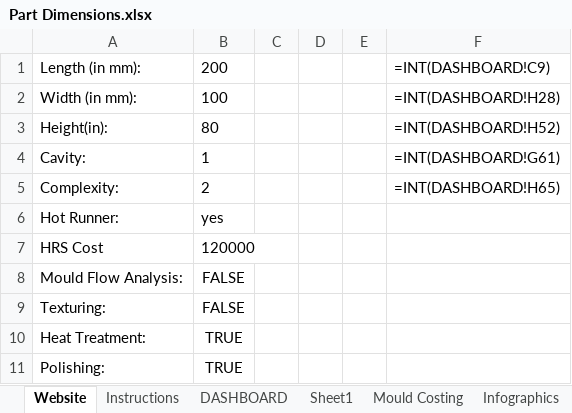
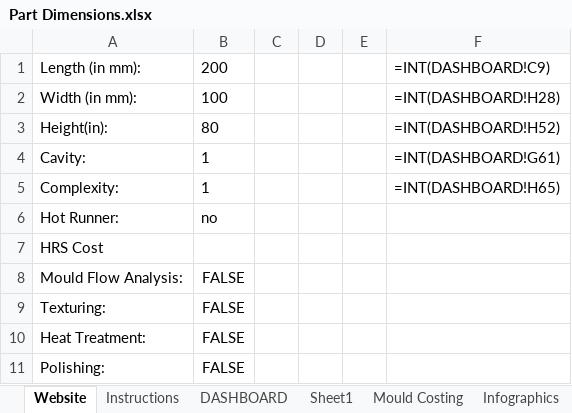
Before and after one commit to devgyan1172/Cost, an Excel workbook: templates/Part Dimensions.xlsx, sheet Website, drawn as a sheet; values as stored, in another font and other column widths than the file's, no borders; formulas without a stored value are shown as written; the diff names each change by its address in the sheet, - before the commit and + after, or states it on an @@ line.

```diff
--- a/templates/Part Dimensions.xlsx (sheet Website)
+++ b/templates/Part Dimensions.xlsx (sheet Website)
-B5: 2
+B5: 1
-B6: yes
+B6: no
-B7: 120000
+B7: (empty)
-B10:B11: TRUE
+B10:B11: FALSE
```
Also changed, not shown: 1 other file.
